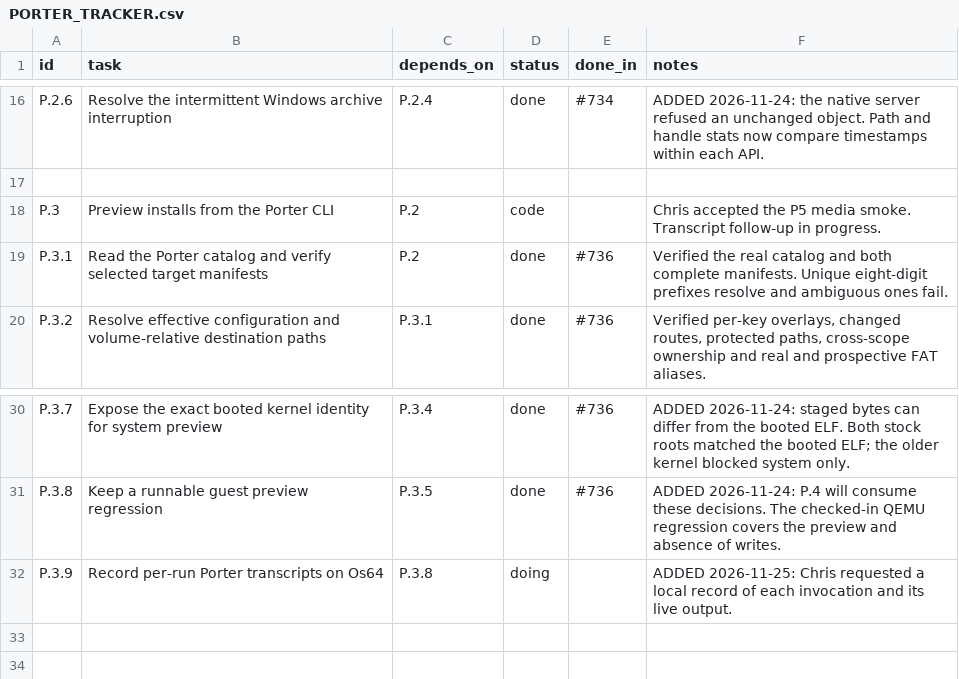
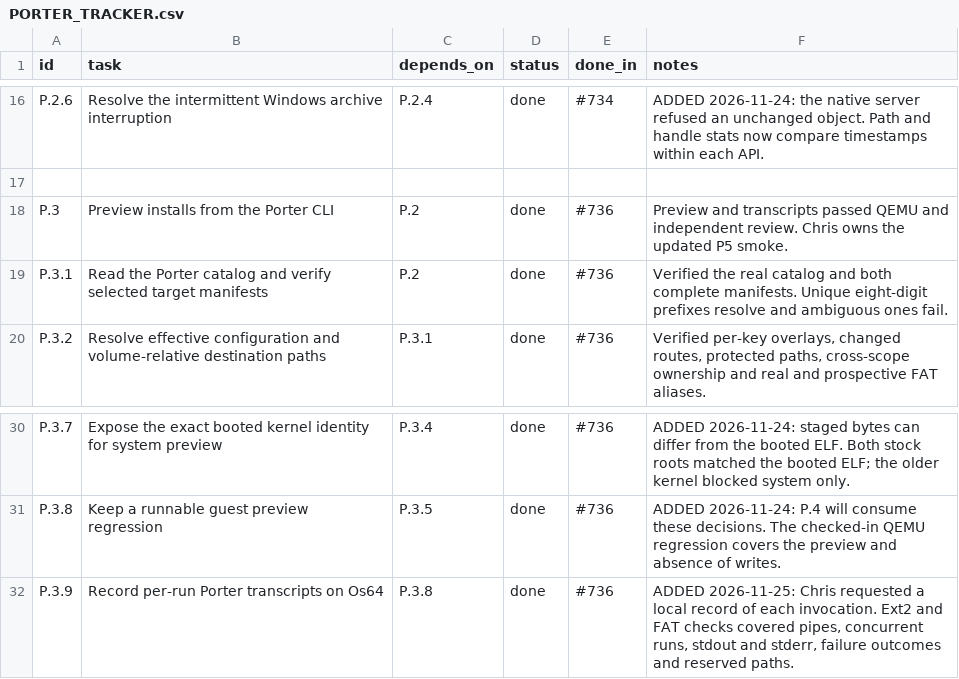
Before and after one commit to VBWizard/os64, a CSV file: docs/design/pending/PORTER_TRACKER.csv, drawn as a sheet; only a part is shown, gaps mark what is left out.

Commit message:
Close Porter transcript follow-up after review

```diff
--- a/docs/design/pending/PORTER_TRACKER.csv
+++ b/docs/design/pending/PORTER_TRACKER.csv
@@ -17,3 +17,3 @@ P.2.6,Resolve the intermittent Windows archive interruption,P.2.4,done,#734,ADDE
 
-P.3,Preview installs from the Porter CLI,P.2,code,,Chris accepted the P5 media smoke. Transcript follow-up in progress.
+P.3,Preview installs from the Porter CLI,P.2,done,#736,Preview and transcripts passed QEMU and independent review. Chris owns the updated P5 smoke.
 P.3.1,Read the Porter catalog and verify selected target manifests,P.2,done,#736,Verified the real catalog and both complete manifests. Unique eight-digit prefixes resolve and ambiguous ones fail.
@@ -31,2 +31,2 @@ P.3.7,Expose the exact booted kernel identity for system preview,P.3.4,done,#736
 P.3.8,Keep a runnable guest preview regression,P.3.5,done,#736,ADDED 2026-11-24: P.4 will consume these decisions. The checked-in QEMU regression covers the preview and absence of writes.
-P.3.9,Record per-run Porter transcripts on Os64,P.3.8,doing,,ADDED 2026-11-25: Chris requested a local record of each invocation and its live output.
+P.3.9,Record per-run Porter transcripts on Os64,P.3.8,done,#736,"ADDED 2026-11-25: Chris requested a local record of each invocation. Ext2 and FAT checks covered pipes, concurrent runs, stdout and stderr, failure outcomes and reserved paths."
```
